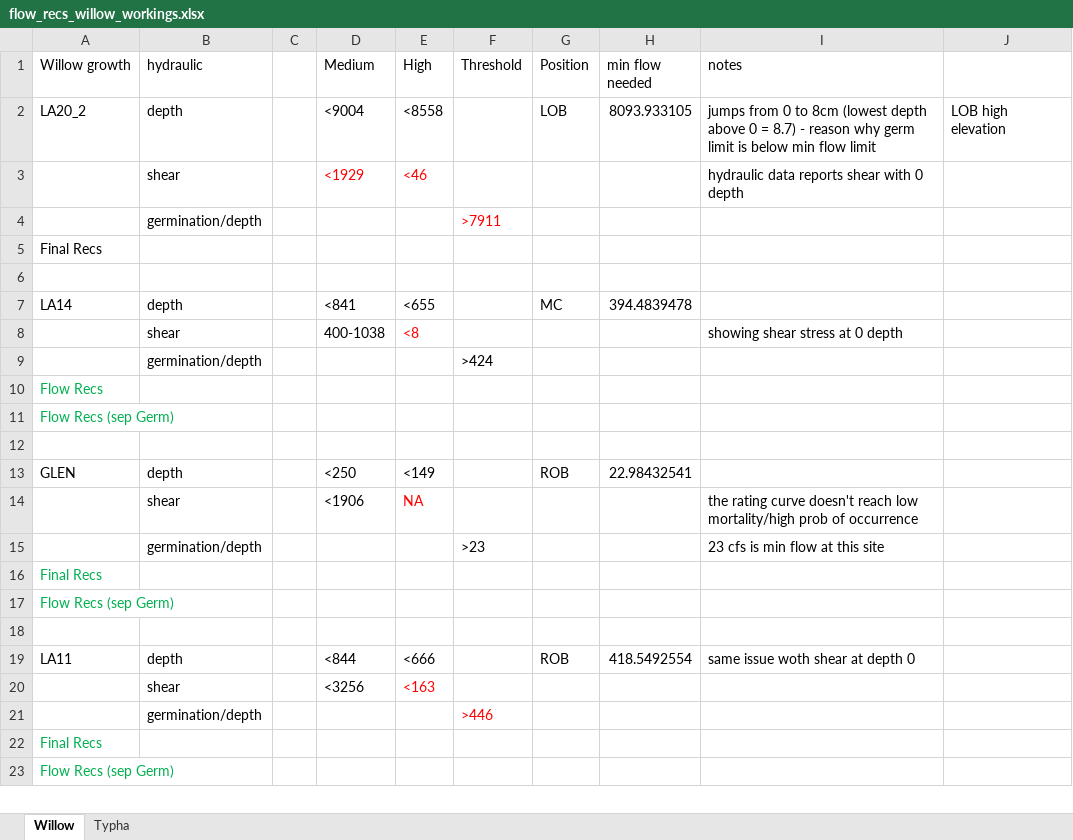
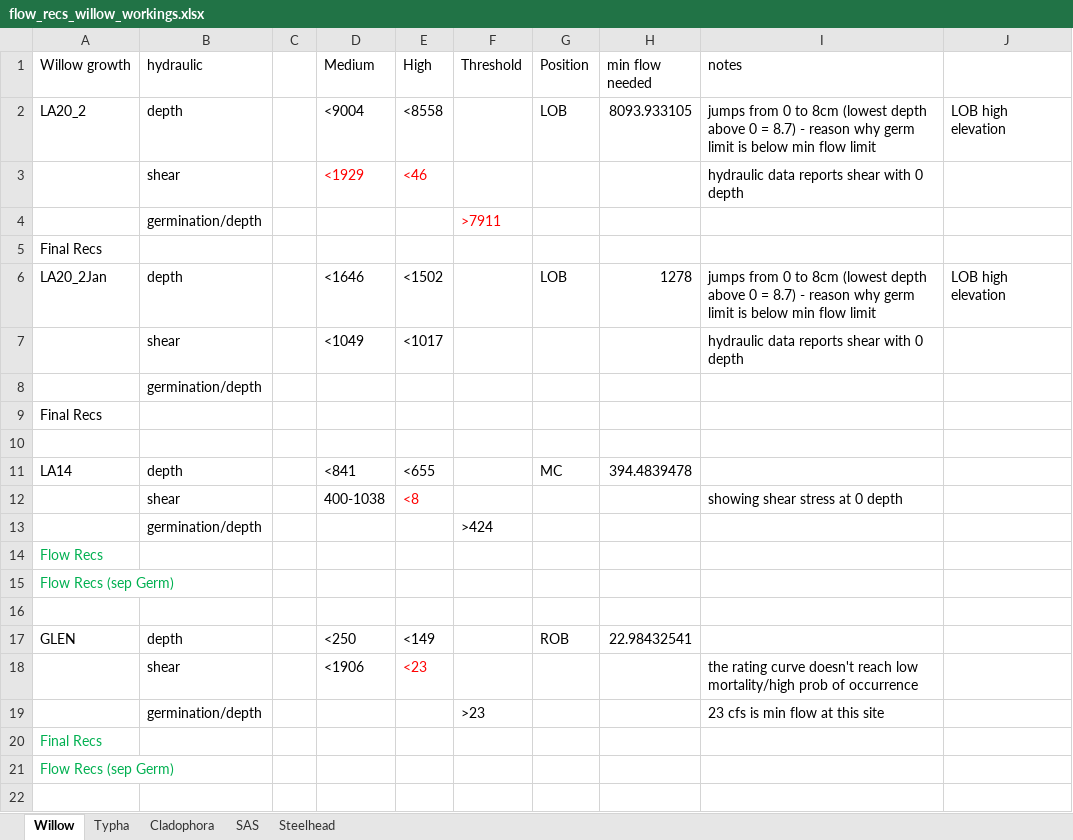
Before and after one commit to ksirving/flow_eco_mech, an Excel workbook: flow_recs/flow_recs_willow_workings.xlsx, sheet Willow, drawn as a sheet; only a part is shown; the shorter side is filled out with more unchanged rows; values as stored, in another font and other column widths than the file's, no borders; addresses are those after the commit; the diff names each change by its address in the sheet, - before the commit and + after, or states it on an @@ line.

```diff
--- a/flow_recs/flow_recs_willow_workings.xlsx (sheet Willow)
+++ b/flow_recs/flow_recs_willow_workings.xlsx (sheet Willow)
+sheet tab: Cladophora
+sheet tab: SAS
+sheet tab: Steelhead
+row 6: LA20_2Jan | depth |  | <1646 | <1502 |  | LOB | 1278 | jumps from 0 to 8cm (lowest depth above 0 = 8.7) - reason why germ limit is below min flow limit | LOB high elevation
+row 7:  | shear |  | <1049 | <1017 |  |  |  | hydraulic data reports shear with 0 depth
+row 8:  | germination/depth
+row 9: Final Recs
-E18 (High): NA
+E18 (High): <23
```
Also changed, not shown: 41 other files.
